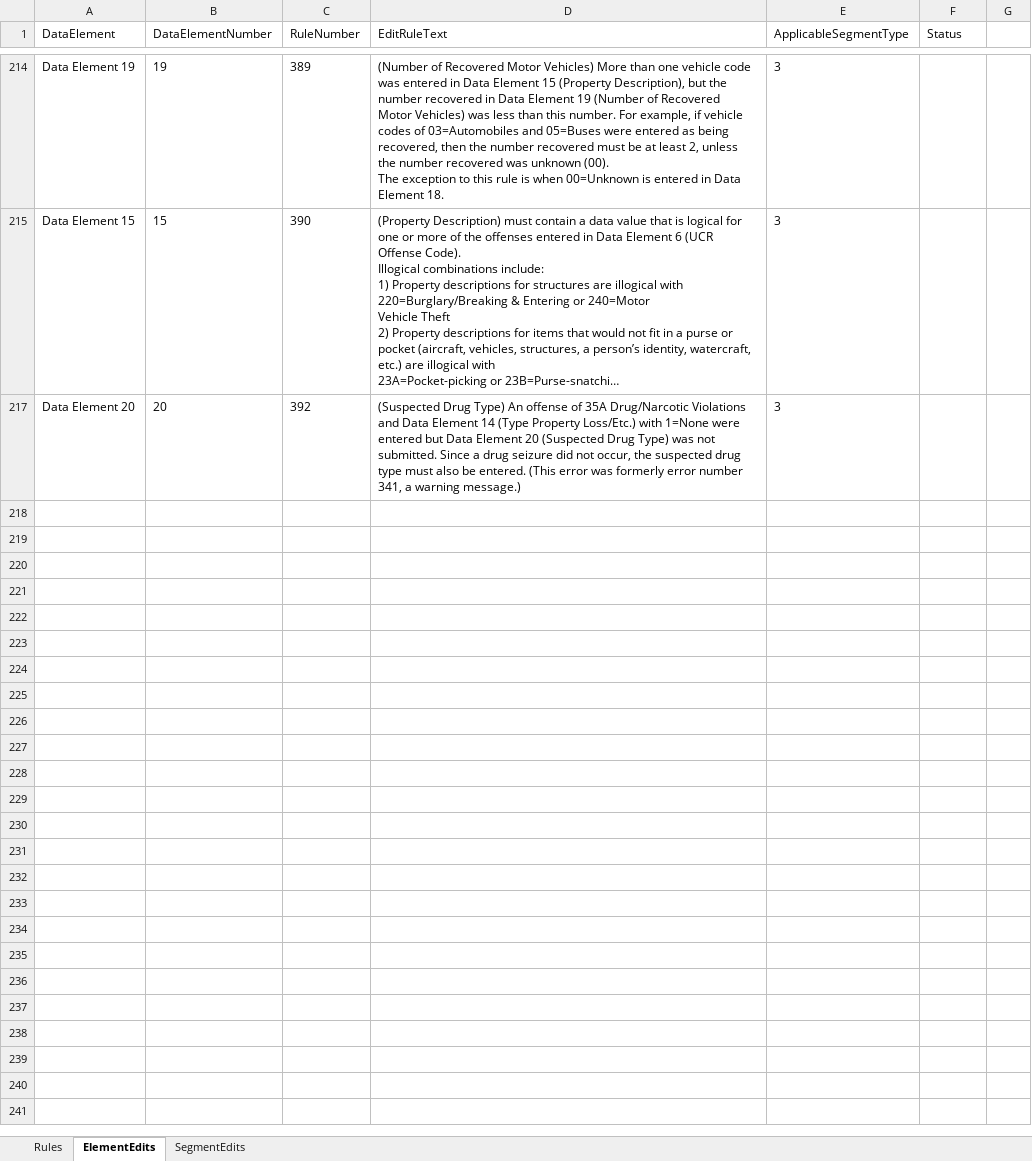
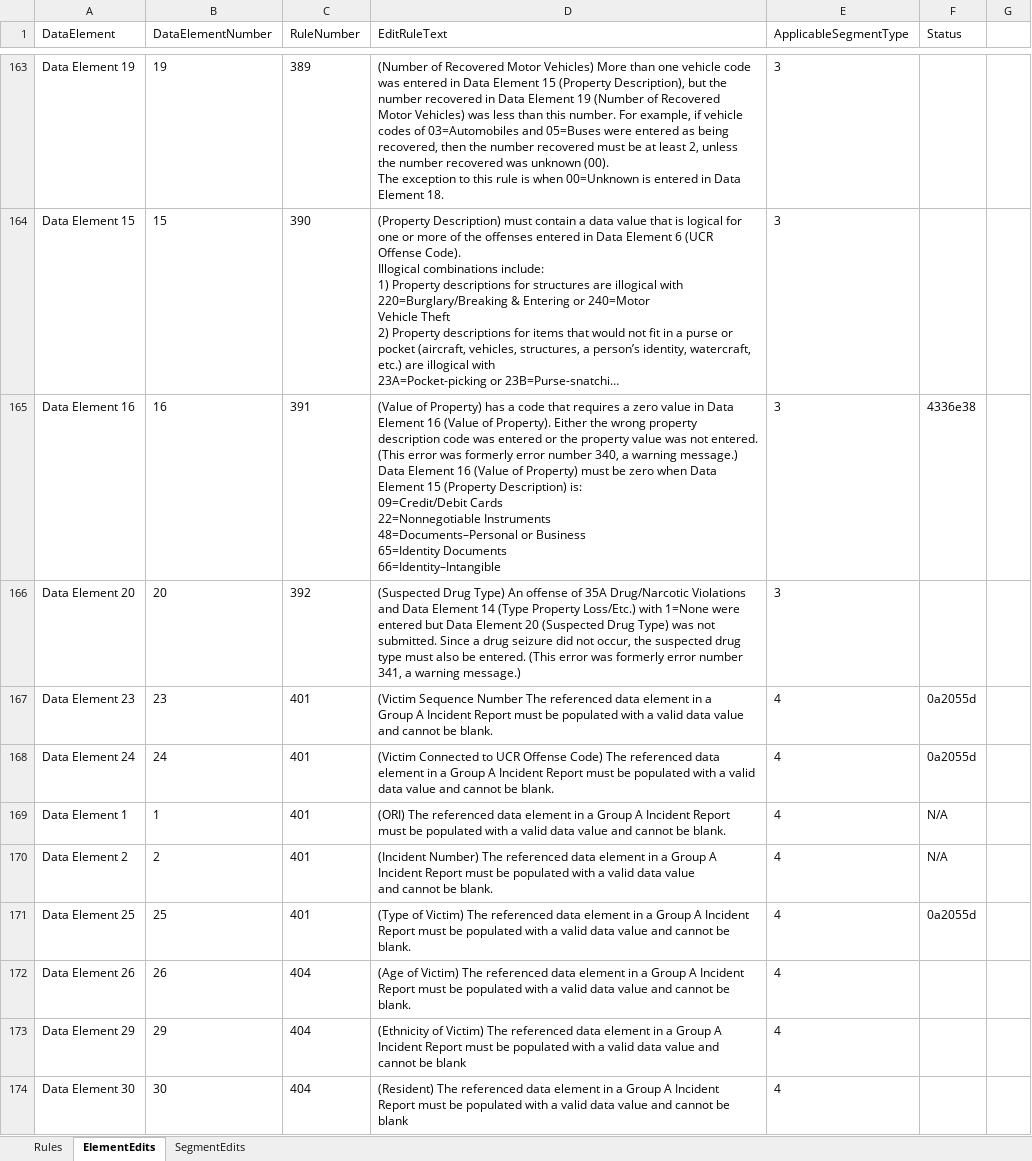
Before and after one commit to teisdbr/nibrs, an Excel workbook: docs/NIBRSEditRules.xlsx, sheet ElementEdits, drawn as a sheet; only a part is shown, gaps mark what is left out; long unchanged cells end in …; values as stored, in another font and other column widths than the file's, no borders; ↵ is a line break in a cell; the diff covers the shown part only; the diff names each change by its address in the sheet, - before the commit and + after, or states it on an @@ line.

Commit message:
updated rule spreadsheet with status

```diff
--- a/docs/NIBRSEditRules.xlsx (sheet ElementEdits)
+++ b/docs/NIBRSEditRules.xlsx (sheet ElementEdits)
@@ row 165 unhidden: Data Element 16 | 16 | 391 | (Value of Property) has a code that requires a zero value in Data Element 16 (Value of Property). Either the wrong property description code was entered or the property value was not entered. (This error was formerly error number 340, a warning message.) Data Element 16 (Value of Property) must be zero when Data Element 15 (Property Description) is: ↵ 09=Credit/Debit Cards ↵ 22=Nonnegotiable Instruments ↵ 48=Documents–Personal or Business ↵ 65=Identity Documents ↵ 66=Identity–Intangible | 3 | 4336e38 @@
+row 167: Data Element 23 | 23 | 401 | (Victim Sequence Number The referenced data element in a ↵ Group A Incident Report must be populated with a valid data value and cannot be blank. | 4 | 0a2055d
+row 168: Data Element 24 | 24 | 401 | (Victim Connected to UCR Offense Code) The referenced data element in a Group A Incident Report must be populated with a valid data value and cannot be blank. | 4 | 0a2055d
+row 169: Data Element 1 | 1 | 401 | (ORI) The referenced data element in a Group A Incident Report must be populated with a valid data value and cannot be blank. | 4 | N/A
+row 170: Data Element 2 | 2 | 401 | (Incident Number) The referenced data element in a Group A Incident Report must be populated with a valid data value ↵ and cannot be blank. | 4 | N/A
+row 171: Data Element 25 | 25 | 401 | (Type of Victim) The referenced data element in a Group A Incident Report must be populated with a valid data value and cannot be blank. | 4 | 0a2055d
@@ row 172 unhidden: Data Element 26 | 26 | 404 | (Age of Victim) The referenced data element in a Group A Incident Report must be populated with a valid data value and cannot be blank. | 4 @@
@@ row 173 unhidden: Data Element 29 | 29 | 404 | (Ethnicity of Victim) The referenced data element in a Group A Incident Report must be populated with a valid data value and cannot be blank | 4 @@
@@ row 174 unhidden: Data Element 30 | 30 | 404 | (Resident) The referenced data element in a Group A Incident Report must be populated with a valid data value and cannot be blank | 4 @@
```
Also changed, not shown: 325 hidden or unhidden rows elsewhere in this sheet.
